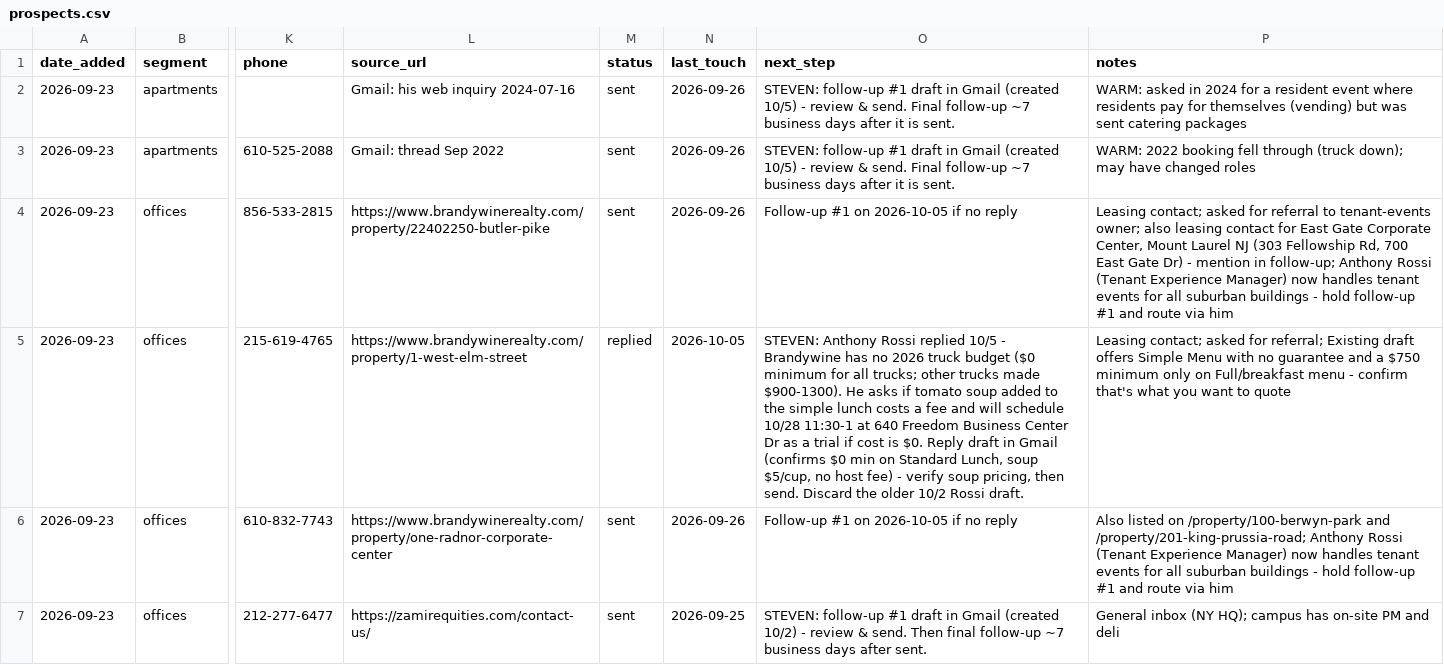
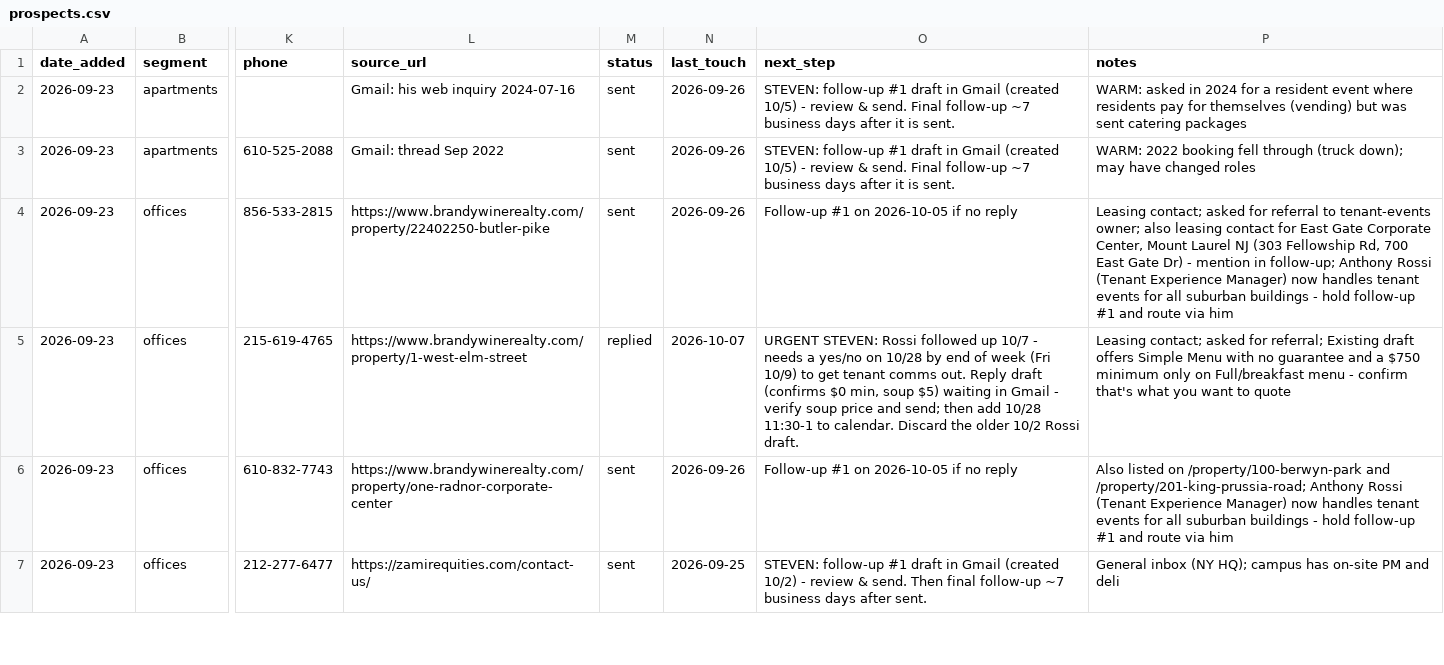
Before and after one commit to stevendevo/vending-outreach-automation, a CSV file: prospects.csv, drawn as a sheet; only a part is shown, gaps mark what is left out; the diff names each change by its address in the sheet, - before the commit and + after, or states it on an @@ line.

```diff
--- a/prospects.csv
+++ b/prospects.csv
-N5 (last_touch): 2026-10-05
+N5 (last_touch): 2026-10-07
-O5 (next_step): STEVEN: Anthony Rossi replied 10/5 - Brandywine has no 2026 truck budget ($0 minimum for all trucks; other trucks made $900-1300). He asks if tomato soup added to the simple lunch costs a fee and will schedule 10/28 11:30-1 at 640 Freedom Business Center Dr as a trial if cost is $0. Reply draft in Gmail (confirms $0 min on Standard Lunch, soup $5/cup, no host fee) - verify soup pricing, then send. Discard the…
+O5 (next_step): URGENT STEVEN: Rossi followed up 10/7 - needs a yes/no on 10/28 by end of week (Fri 10/9) to get tenant comms out. Reply draft (confirms $0 min, soup $5) waiting in Gmail - verify soup price and send; then add 10/28 11:30-1 to calendar. Discard the…
```
Also changed, not shown: 2 other files.
